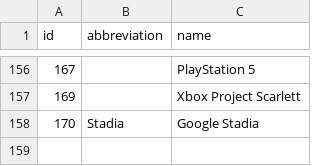
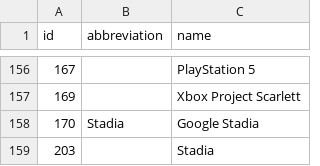
Before and after one commit to Arceoavs/videogame-recommender, a CSV file: etl/datasets/igdb/platforms.csv, drawn as a sheet; only a part is shown, gaps mark what is left out; the diff names each change by its address in the sheet, - before the commit and + after, or states it on an @@ line.

Commit message:
Update igbdb datasets
Former-commit-id: 2bb0ef44e04dde610c125f919e74cfe81105ffd0

```diff
--- a/etl/datasets/igdb/platforms.csv
+++ b/etl/datasets/igdb/platforms.csv
+row 159: 203 |  | Stadia
```
Also changed, not shown: etl/datasets/igdb/genres.csv, 5 other files.
